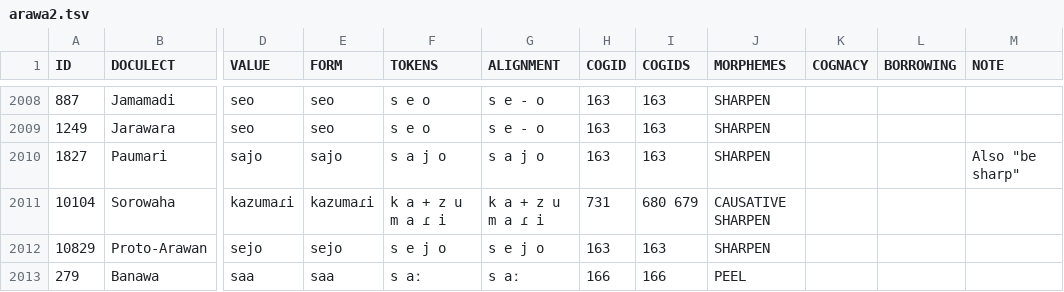
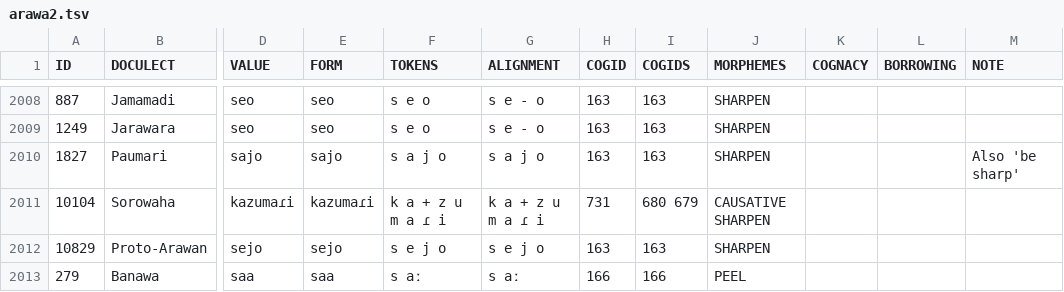
Before and after one commit to tupian-language-resources/kahd, a TSV file: raw/arawa2.tsv, drawn as a sheet; only a part is shown, gaps mark what is left out; the diff names each change by its address in the sheet, - before the commit and + after, or states it on an @@ line.

Commit message:
Update arawa2.tsv

```diff
--- a/raw/arawa2.tsv
+++ b/raw/arawa2.tsv
-M2010 (NOTE): Also "be sharp"
+M2010 (NOTE): Also 'be sharp'
```
